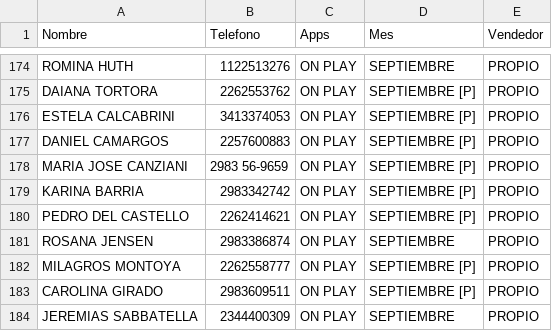
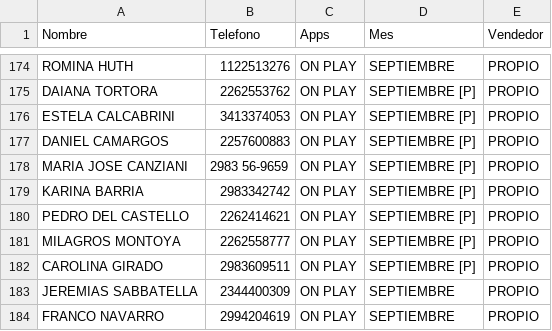
Before and after one commit to radioprolait/tv-digital-admin, a CSV file: base_datos_tv.csv, drawn as a sheet; only a part is shown, gaps mark what is left out; the shorter side is filled out with more unchanged rows.

Commit message:
Actualizar base de clientes

```diff
--- a/base_datos_tv.csv
+++ b/base_datos_tv.csv
@@ -180,3 +180,2 @@ KARINA BARRIA,2983342742,ON PLAY,SEPTIEMBRE [P],PROPIO
 PEDRO DEL CASTELLO,2262414621,ON PLAY,SEPTIEMBRE [P],PROPIO
-ROSANA JENSEN,2983386874,ON PLAY,SEPTIEMBRE,PROPIO
 MILAGROS MONTOYA,2262558777,ON PLAY,SEPTIEMBRE [P],PROPIO
```
